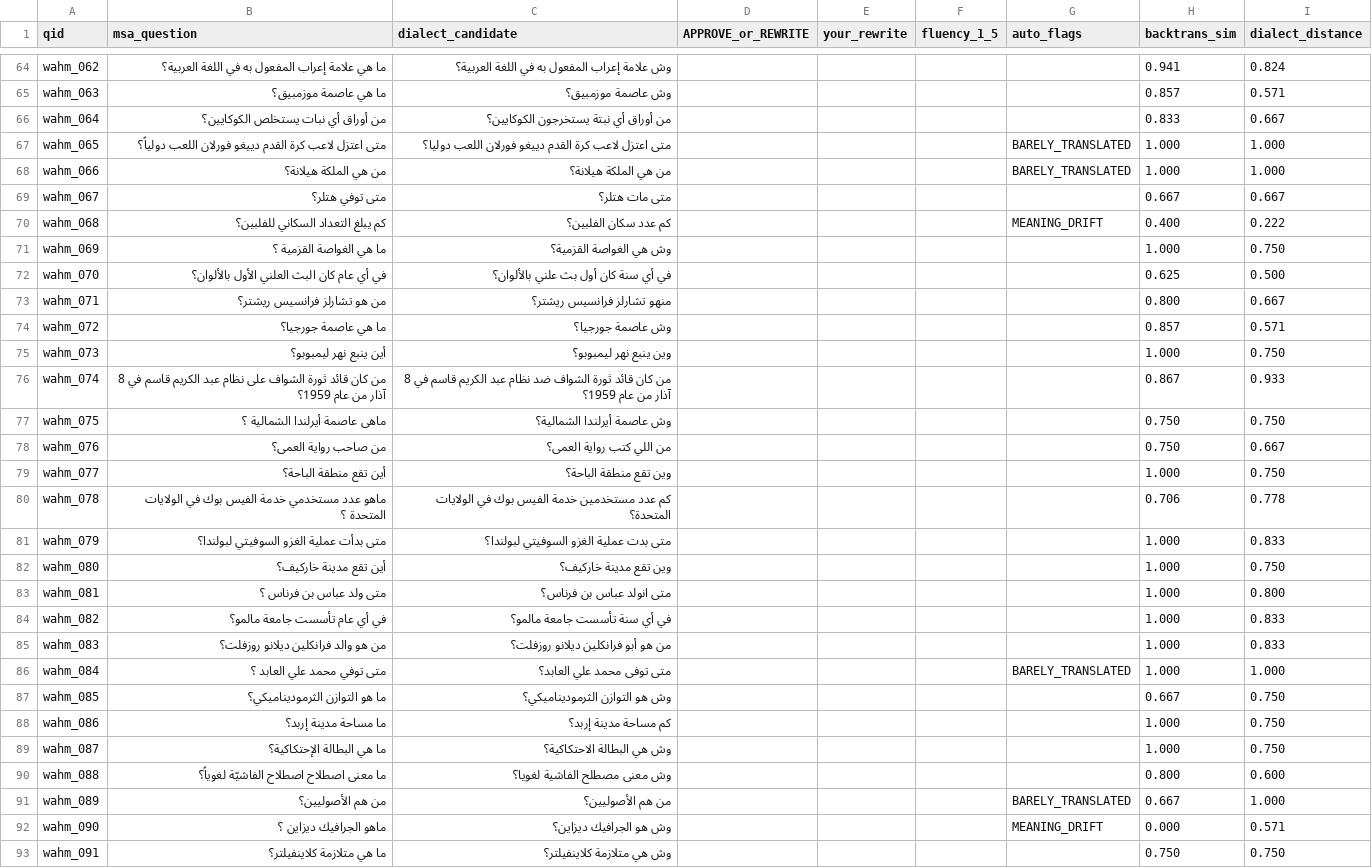
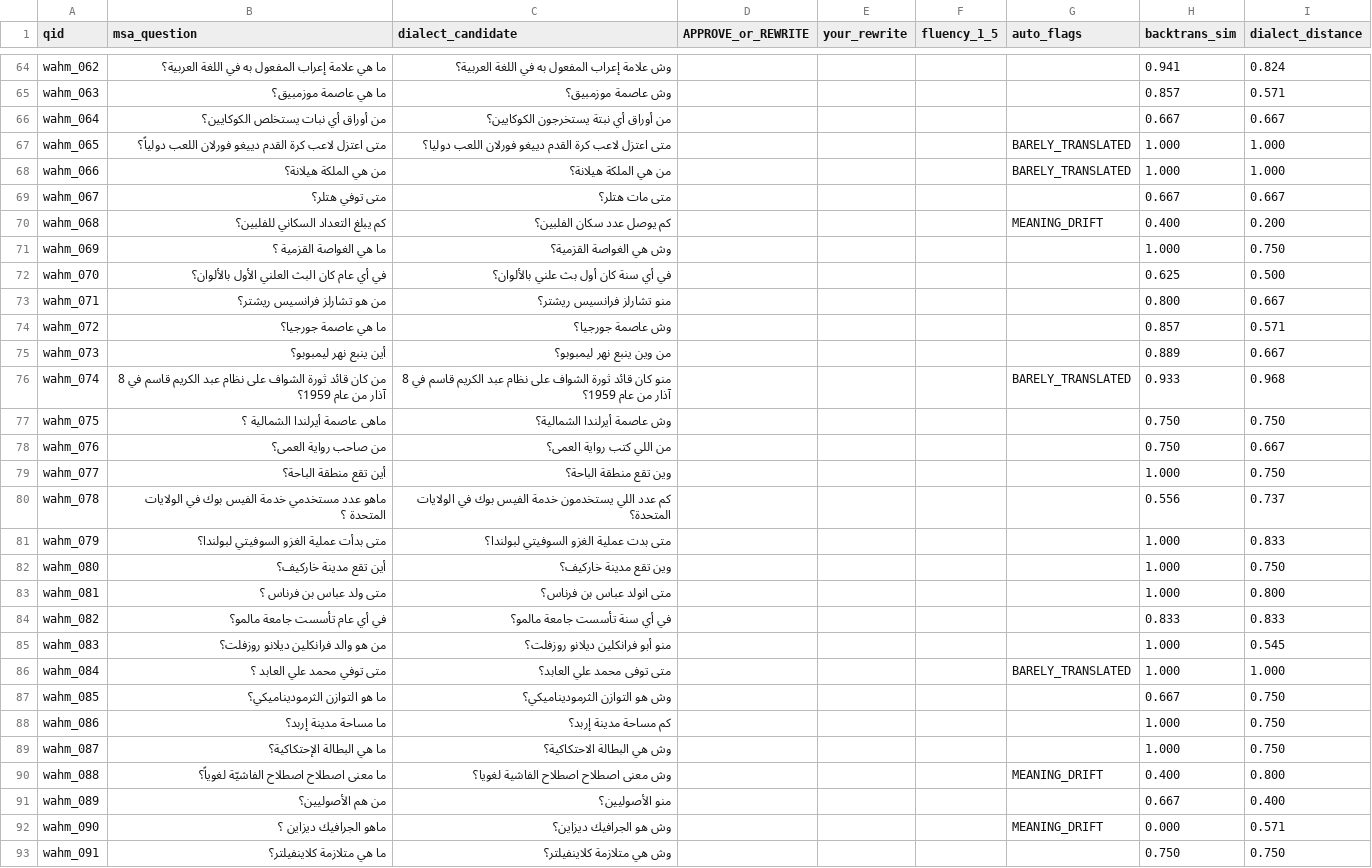
Before and after one commit to ahmedmujtaba39/Wahm, a CSV file: validation_gulf.csv, drawn as a sheet; only a part is shown, gaps mark what is left out; the diff covers the shown part only.

Commit message:
Publish four-dialect translation outputs

```diff
--- a/validation_gulf.csv
+++ b/validation_gulf.csv
@@ -65,3 +65,3 @@ wahm_062,ما هي علامة إعراب المفعول به في اللغة ا
 wahm_063,ما هي عاصمة موزمبيق؟,وش عاصمة موزمبيق؟,,,,,0.857,0.571
-wahm_064,من أوراق أي نبات يستخلص الكوكايين؟,من أوراق أي نبتة يستخرجون الكوكايين؟,,,,,0.833,0.667
+wahm_064,من أوراق أي نبات يستخلص الكوكايين؟,من أوراق أي نبتة يستخرجون الكوكايين؟,,,,,0.667,0.667
 wahm_065,متى اعتزل لاعب كرة القدم دييغو فورلان اللعب دولياً؟,متى اعتزل لاعب كرة القدم دييغو فورلان اللعب دوليا؟,,,,BARELY_TRANSLATED,1.000,1.000
@@ -69,9 +69,9 @@ wahm_066,من هي الملكة هيلانة؟,من هي الملكة هيلان
 wahm_067,متى توفي هتلر؟,متى مات هتلر؟,,,,,0.667,0.667
-wahm_068,كم يبلغ التعداد السكاني للفلبين؟,كم عدد سكان الفلبين؟,,,,MEANING_DRIFT,0.400,0.222
+wahm_068,كم يبلغ التعداد السكاني للفلبين؟,كم يوصل عدد سكان الفلبين؟,,,,MEANING_DRIFT,0.400,0.200
 wahm_069,ما هي الغواصة القزمية ؟,وش هي الغواصة القزمية؟,,,,,1.000,0.750
 wahm_070,في أي عام كان البث العلني الأول بالألوان؟,في أي سنة كان أول بث علني بالألوان؟,,,,,0.625,0.500
-wahm_071,من هو تشارلز فرانسيس ريشتر؟,منهو تشارلز فرانسيس ريشتر؟,,,,,0.800,0.667
+wahm_071,من هو تشارلز فرانسيس ريشتر؟,منو تشارلز فرانسيس ريشتر؟,,,,,0.800,0.667
 wahm_072,ما هي عاصمة جورجيا؟,وش عاصمة جورجيا؟,,,,,0.857,0.571
-wahm_073,أين ينبع نهر ليمبوبو؟,وين ينبع نهر ليمبوبو؟,,,,,1.000,0.750
-wahm_074,من كان قائد ثورة الشواف على نظام عبد الكريم قاسم في 8 آذار من عام 1959؟,من كان قائد ثورة الشواف ضد نظام عبد الكريم قاسم في 8 آذار من عام 1959؟,,,,,0.867,0.933
+wahm_073,أين ينبع نهر ليمبوبو؟,من وين ينبع نهر ليمبوبو؟,,,,,0.889,0.667
+wahm_074,من كان قائد ثورة الشواف على نظام عبد الكريم قاسم في 8 آذار من عام 1959؟,منو كان قائد ثورة الشواف على نظام عبد الكريم قاسم في 8 آذار من عام 1959؟,,,,BARELY_TRANSLATED,0.933,0.968
 wahm_075,ماهى عاصمة أيرلندا الشمالية ؟,وش عاصمة أيرلندا الشمالية؟,,,,,0.750,0.750
@@ -79,3 +79,3 @@ wahm_076,من صاحب رواية العمى؟,من اللي كتب رواية
 wahm_077,أين تقع منطقة الباحة؟,وين تقع منطقة الباحة؟,,,,,1.000,0.750
-wahm_078,ماهو عدد مستخدمي خدمة الفيس بوك في الولايات المتحدة ؟,كم عدد مستخدمين خدمة الفيس بوك في الولايات المتحدة؟,,,,,0.706,0.778
+wahm_078,ماهو عدد مستخدمي خدمة الفيس بوك في الولايات المتحدة ؟,كم عدد اللي يستخدمون خدمة الفيس بوك في الولايات المتحدة؟,,,,,0.556,0.737
 wahm_079,متى بدأت عملية الغزو السوفيتي لبولندا؟,متى بدت عملية الغزو السوفيتي لبولندا؟,,,,,1.000,0.833
@@ -83,4 +83,4 @@ wahm_080,أين تقع مدينة خاركيف؟,وين تقع مدينة خار
 wahm_081,متى ولد عباس بن فرناس ؟,متى انولد عباس بن فرناس؟,,,,,1.000,0.800
-wahm_082,في أي عام تأسست جامعة مالمو؟,في أي سنة تأسست جامعة مالمو؟,,,,,1.000,0.833
-wahm_083,من هو والد فرانكلين ديلانو روزفلت؟,من هو أبو فرانكلين ديلانو روزفلت؟,,,,,1.000,0.833
+wahm_082,في أي عام تأسست جامعة مالمو؟,في أي سنة تأسست جامعة مالمو؟,,,,,0.833,0.833
+wahm_083,من هو والد فرانكلين ديلانو روزفلت؟,منو أبو فرانكلين ديلانو روزفلت؟,,,,,1.000,0.545
 wahm_084,متى توفي محمد علي العابد ؟,متى توفى محمد علي العابد؟,,,,BARELY_TRANSLATED,1.000,1.000
@@ -89,4 +89,4 @@ wahm_086,ما مساحة  مدينة إربد؟,كم مساحة مدينة إر
 wahm_087,ما هي البطالة الإحتكاكية؟,وش هي البطالة الاحتكاكية؟,,,,,1.000,0.750
-wahm_088,ما معنى اصطلاح اصطلاح الفاشيّة لغوياً؟,وش معنى مصطلح الفاشية لغويا؟,,,,,0.800,0.600
-wahm_089,من هم الأصوليين؟,من هم الأصوليين؟,,,,BARELY_TRANSLATED,0.667,1.000
+wahm_088,ما معنى اصطلاح اصطلاح الفاشيّة لغوياً؟,وش معنى اصطلاح اصطلاح الفاشية لغويا؟,,,,MEANING_DRIFT,0.400,0.800
+wahm_089,من هم الأصوليين؟,منو الأصوليين؟,,,,,0.667,0.400
 wahm_090,ماهو الجرافيك ديزاين ؟,وش هو الجرافيك ديزاين؟,,,,MEANING_DRIFT,0.000,0.571
```
Also changed, not shown: 140 edited cells elsewhere in this file, 8 other files.
